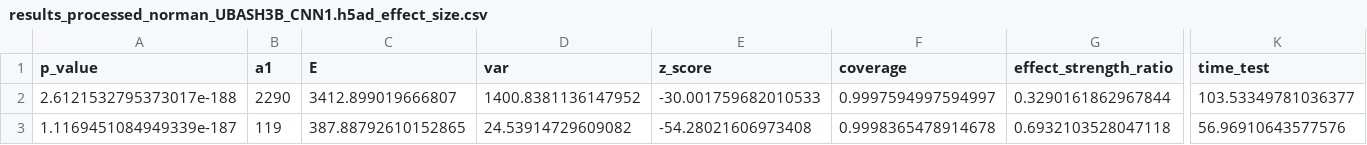
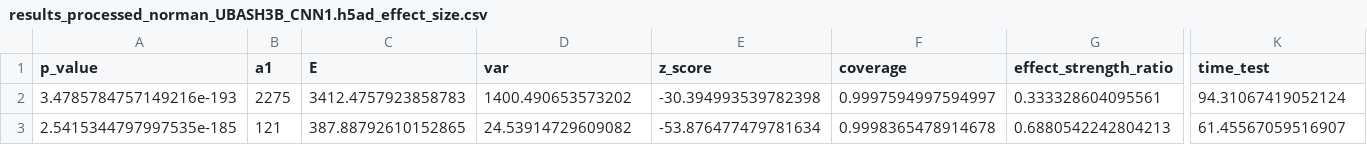
Before and after one commit to bionetslab/scXMatch_paper, a CSV file: evaluation_results/1_6_monotonicity_effect_size/results_processed_norman_UBASH3B_CNN1.h5ad_effect_size.csv, drawn as a sheet; only a part is shown, gaps mark what is left out; removed rows and columns are numbered as before the commit, all else as after; rows hold the shown columns only; the diff names each change by its address in the sheet, - before the commit and + after, or states it on an @@ line.

```diff
--- a/evaluation_results/1_6_monotonicity_effect_size/results_processed_norman_UBASH3B_CNN1.h5ad_effect_size.csv
+++ b/evaluation_results/1_6_monotonicity_effect_size/results_processed_norman_UBASH3B_CNN1.h5ad_effect_size.csv
-row 2: 2.6121532795373017e-188 | 2290 | 3412.899019666807 | 1400.8381136147952 | -30.001759682010533 | 0.9997594997594997 | 0.3290161862967844 | 103.53349781036377
+row 2: 3.4785784757149216e-193 | 2275 | 3412.4757923858783 | 1400.490653573202 | -30.394993539782398 | 0.9997594997594997 | 0.333328604095561 | 94.31067419052124
-A3 (p_value): 1.1169451084949339e-187
+A3 (p_value): 2.5415344797997535e-185
-B3 (a1): 119
+B3 (a1): 121
-E3 (z_score): -54.28021606973408
+E3 (z_score): -53.876477479781634
-G3 (effect_strength_ratio): 0.6932103528047118
+G3 (effect_strength_ratio): 0.6880542242804213
-K3 (time_test): 56.96910643577576
+K3 (time_test): 61.45567059516907
```
Also changed, not shown: evaluation_results/1_6_monotonicity_effect_size/results_processed_norman_CBL_CNN1.h5ad_effect_size.csv, evaluation_results/1_6_monotonicity_effect_size/results_processed_norman_FOXA3_HOXB9.h5ad_effect_size.csv, 55 other files.
